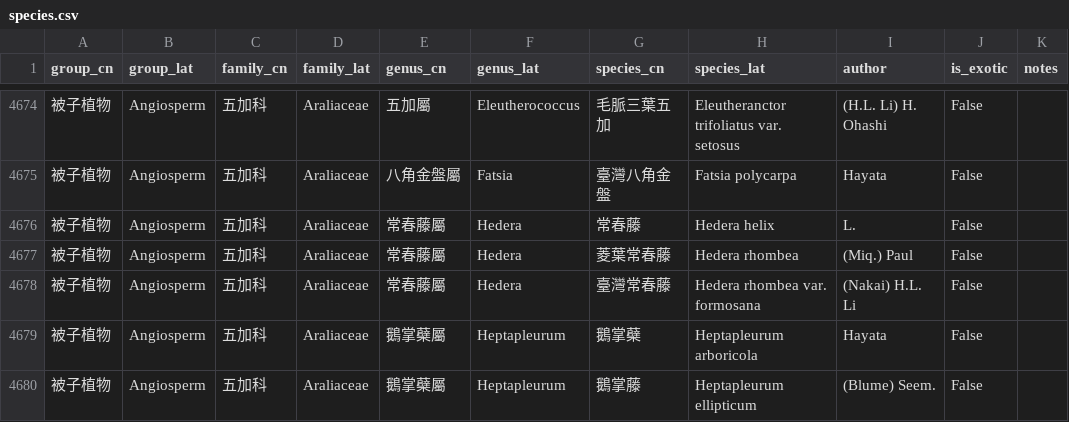
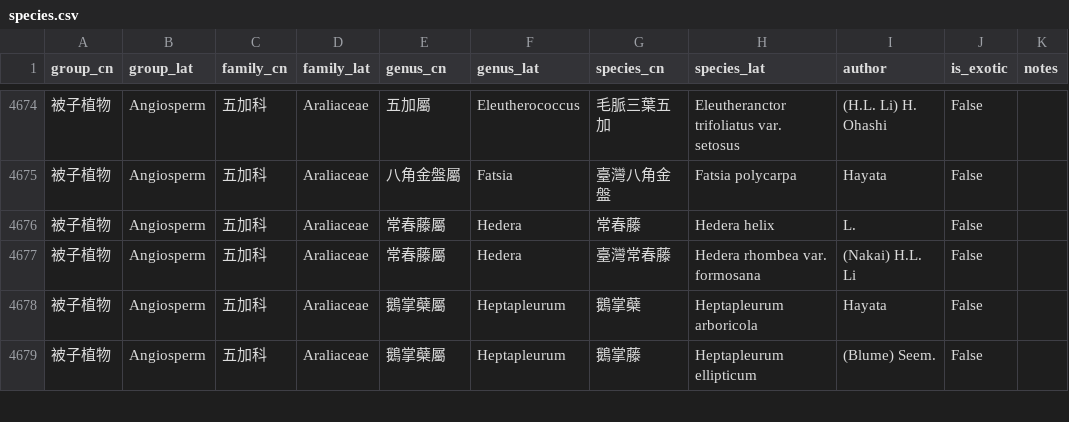
Before and after one commit to Bahamutzerox/taiwan-seed-plants, a CSV file: data/species.csv, drawn as a sheet; only a part is shown, gaps mark what is left out; the diff names each change by its address in the sheet, - before the commit and + after, or states it on an @@ line.

```diff
--- a/data/species.csv
+++ b/data/species.csv
-row 4677: 被子植物 | Angiosperm | 五加科 | Araliaceae | 常春藤屬 | Hedera | 菱葉常春藤 | Hedera rhombea | (Miq.) Paul | False
```
Also changed, not shown: 1 other file.
